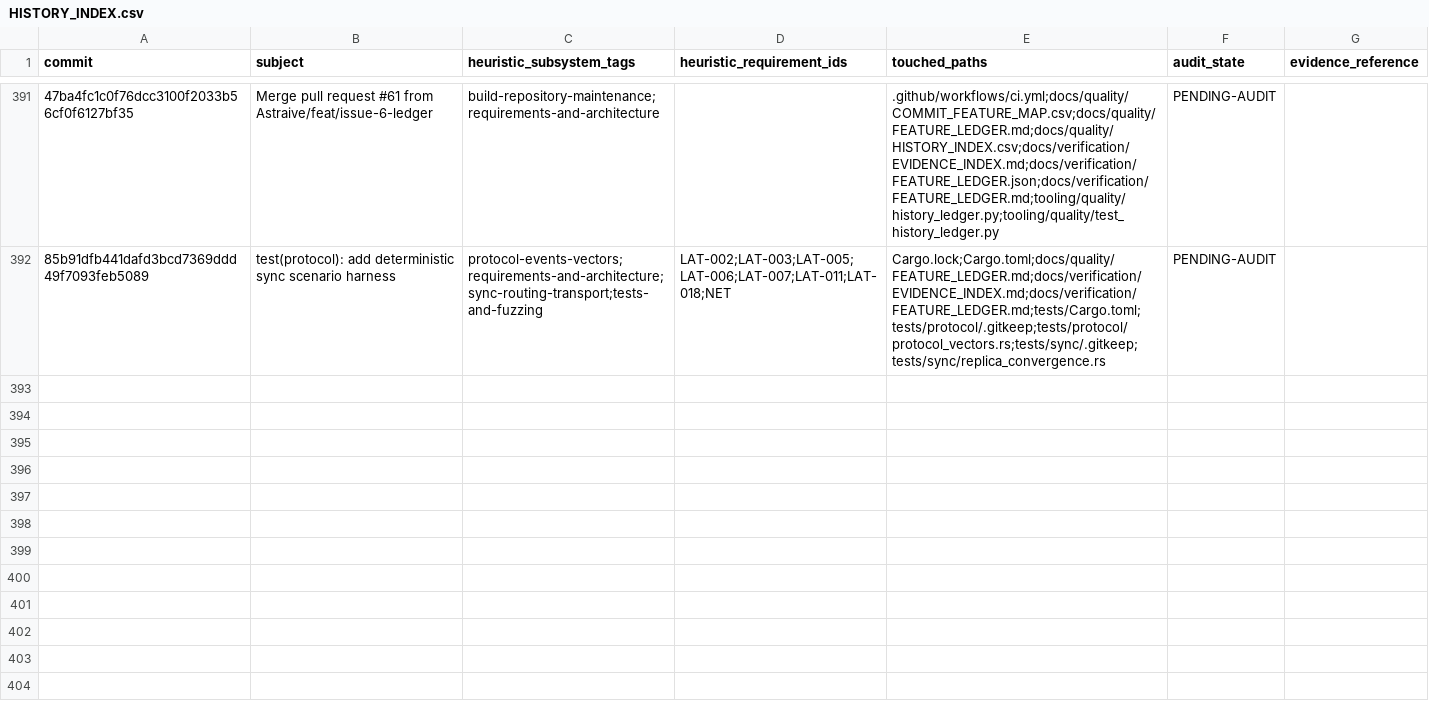
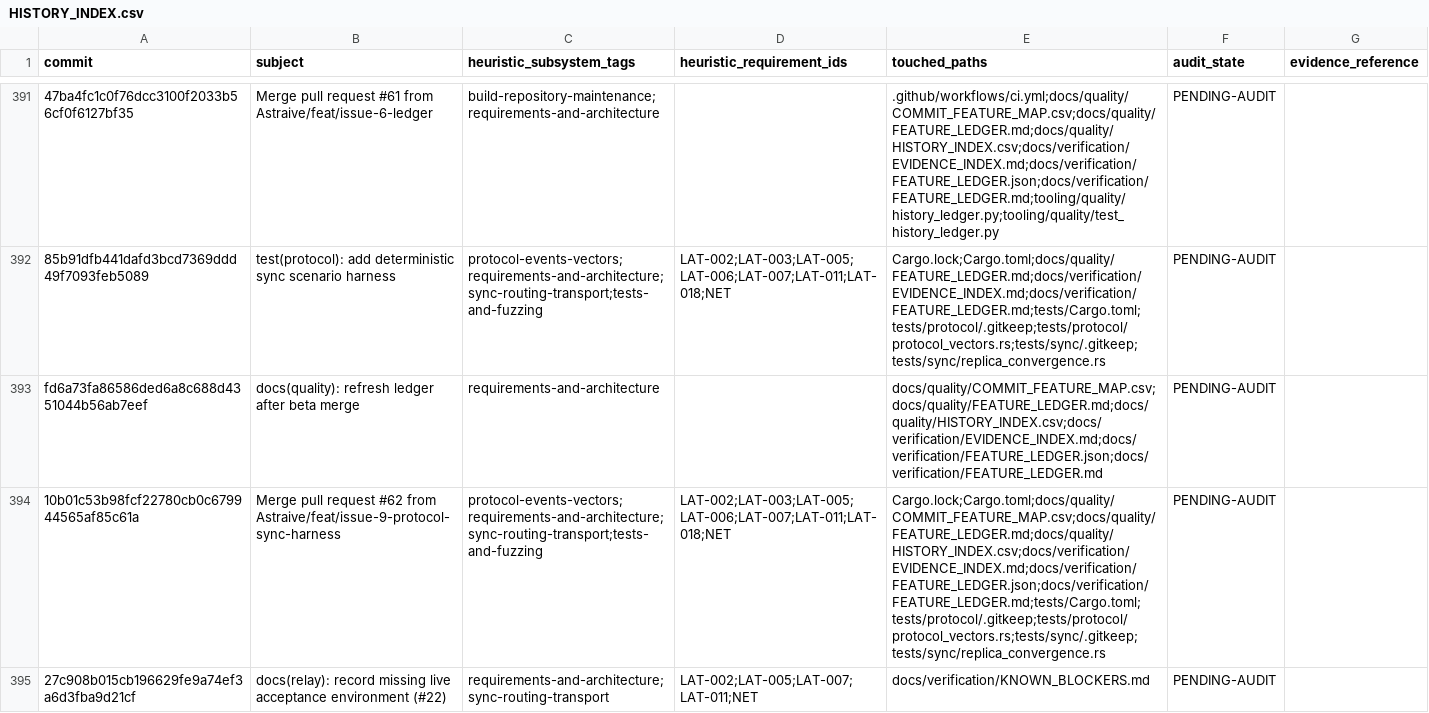
Before and after one commit to Astraive/lattice, a CSV file: docs/quality/HISTORY_INDEX.csv, drawn as a sheet; only a part is shown, gaps mark what is left out; the diff names each change by its address in the sheet, - before the commit and + after, or states it on an @@ line.

Commit message:
chore(quality): refresh relay acceptance ledger

```diff
--- a/docs/quality/HISTORY_INDEX.csv
+++ b/docs/quality/HISTORY_INDEX.csv
+row 393: fd6a73fa86586ded6a8c688d4351044b56ab7eef | docs(quality): refresh ledger after beta merge | requirements-and-architecture |  | docs/quality/COMMIT_FEATURE_MAP.csv;docs/quality/FEATURE_LEDGER.md;docs/quality/HISTORY_INDEX.csv;docs/verification/EVIDENCE_INDEX.md;docs/verification/FEATURE_LEDGER.json;docs/verification/FEATURE_LEDGER.md | PENDING-AUDIT
+row 394: 10b01c53b98fcf22780cb0c679944565af85c61a | Merge pull request #62 from Astraive/feat/issue-9-protocol-sync-harness | protocol-events-vectors;requirements-and-architecture;sync-routing-transport;tests-and-fuzzing | LAT-002;LAT-003;LAT-005;LAT-006;LAT-007;LAT-011;LAT-018;NET | Cargo.lock;Cargo.toml;docs/quality/COMMIT_FEATURE_MAP.csv;docs/quality/FEATURE_LEDGER.md;docs/quality/HISTORY_INDEX.csv;docs/verification/EVIDENCE_INDEX.md;docs/verification/FEATURE_LEDGER.json;docs/verification/FEATURE_LEDGER.md;tests/Cargo.toml;tests/protocol/.gitkeep;tests/protocol/protocol_vectors.rs;tests/sync/.gitkeep;tests/sync/replica_convergence.rs | PENDING-AUDIT
+row 395: 27c908b015cb196629fe9a74ef3a6d3fba9d21cf | docs(relay): record missing live acceptance environment (#22) | requirements-and-architecture;sync-routing-transport | LAT-002;LAT-005;LAT-007;LAT-011;NET | docs/verification/KNOWN_BLOCKERS.md | PENDING-AUDIT
```
Also changed, not shown: docs/quality/COMMIT_FEATURE_MAP.csv, 1 other file.
